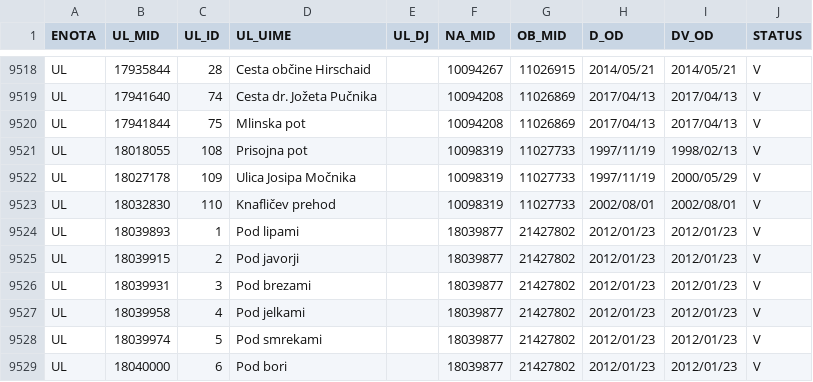
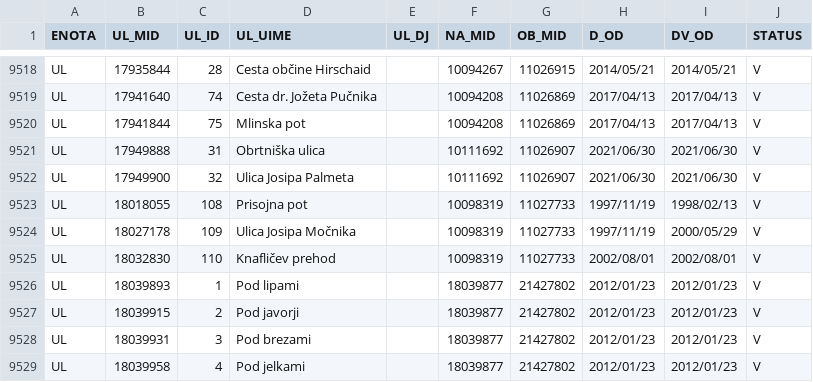
Before and after one commit to stefanb/gurs-rpe, a CSV file: data/UL.csv, drawn as a sheet; only a part is shown, gaps mark what is left out; the shorter side is filled out with more unchanged rows; the diff names each change by its address in the sheet, - before the commit and + after, or states it on an @@ line.

```diff
--- a/data/UL.csv
+++ b/data/UL.csv
+row 9521: UL | 17949888 | 31 | Obrtniška ulica |  | 10111692 | 11026907 | 2021/06/30 | 2021/06/30 | V
+row 9522: UL | 17949900 | 32 | Ulica Josipa Palmeta |  | 10111692 | 11026907 | 2021/06/30 | 2021/06/30 | V
```
Also changed, not shown: 1 other file.
